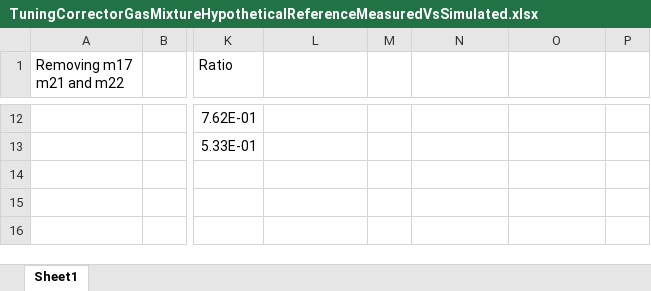
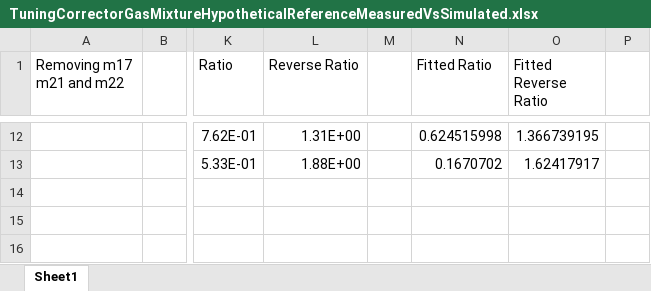
Before and after one commit to AdityaSavara/MSRESOLVE, an Excel workbook: ExampleTuningCorrectorGasMixture/TuningCorrectorGasMixtureHypotheticalReferenceMeasuredVsSimulated.xlsx, sheet Sheet1, drawn as a sheet; only a part is shown, gaps mark what is left out; values as stored, in another font and other column widths than the file's, no borders; charts and pictures not drawn; the diff covers the shown part only; the diff names each change by its address in the sheet, - before the commit and + after, or states it on an @@ line.

Commit message:
Added Reverse Tuning Coefficients

```diff
--- a/ExampleTuningCorrectorGasMixture/TuningCorrectorGasMixtureHypotheticalReferenceMeasuredVsSimulated.xlsx (sheet Sheet1)
+++ b/ExampleTuningCorrectorGasMixture/TuningCorrectorGasMixtureHypotheticalReferenceMeasuredVsSimulated.xlsx (sheet Sheet1)
-L1: (empty)
+L1: Reverse Ratio
-N1: (empty)
+N1: Fitted Ratio
-O1: (empty)
+O1: Fitted Reverse Ratio
-L12 (Reverse Ratio): (empty)
+L12 (Reverse Ratio): 1.31E+00
-N12 (Fitted Ratio): (empty)
+N12 (Fitted Ratio): 0.624515998
-O12 (Fitted Reverse Ratio): (empty)
+O12 (Fitted Reverse Ratio): 1.366739195
-L13 (Reverse Ratio): (empty)
+L13 (Reverse Ratio): 1.88E+00
-N13 (Fitted Ratio): (empty)
+N13 (Fitted Ratio): 0.1670702
-O13 (Fitted Reverse Ratio): (empty)
+O13 (Fitted Reverse Ratio): 1.62417917
```
Also changed, not shown: 30 edited cells elsewhere in this sheet, 14 other files.
